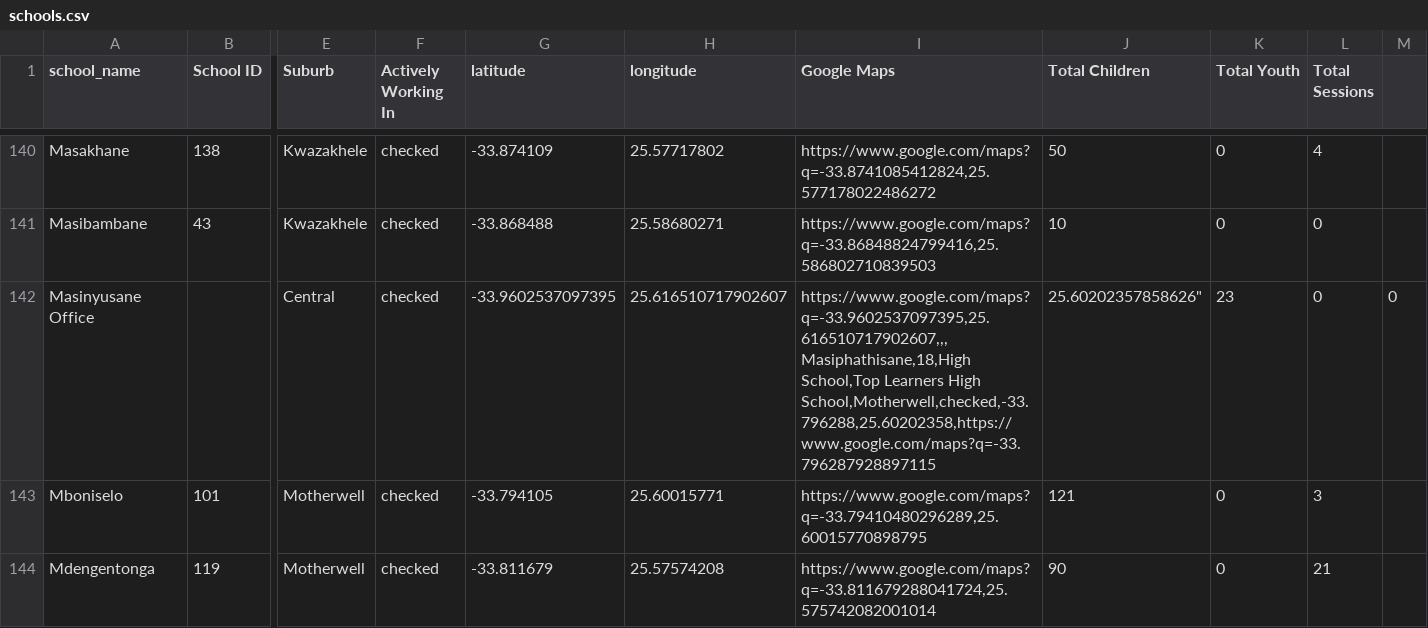
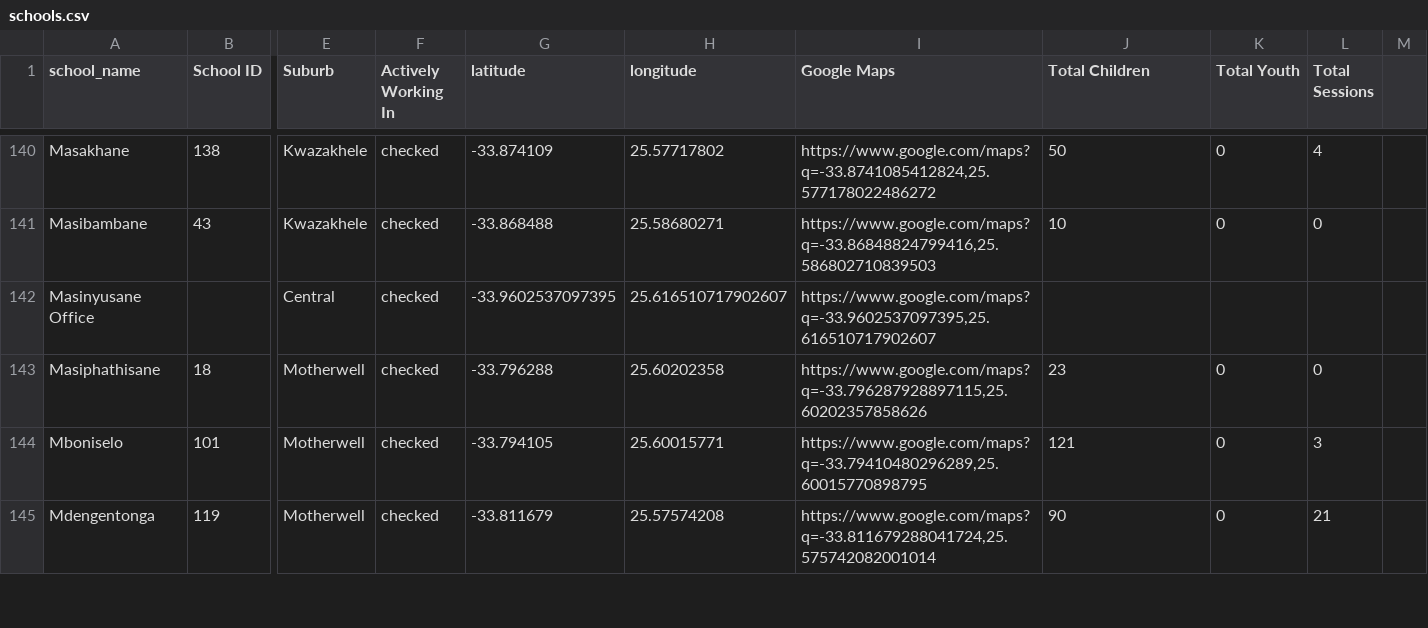
Before and after one commit to zama-a11y/school-finder, a CSV file: schools.csv, drawn as a sheet; only a part is shown, gaps mark what is left out; rows hold the shown columns only; ↵ is a line break in a cell; the diff names each change by its address in the sheet, - before the commit and + after, or states it on an @@ line.

Commit message:
Update schools.csv

```diff
--- a/schools.csv
+++ b/schools.csv
-I142 (Google Maps): https://www.google.com/maps?q=-33.9602537097395,25.616510717902607,,, ↵ Masiphathisane,18,High School,Top Learners High School,Motherwell,checked,-33.796288,25.60202358,https://www.google.com/maps?q=-33.796287928897115
+I142 (Google Maps): https://www.google.com/maps?q=-33.9602537097395,25.616510717902607
-J142 (Total Children): 25.60202357858626"
+J142 (Total Children): (empty)
-K142 (Total Youth): 23
+K142 (Total Youth): (empty)
-L142 (Total Sessions): 0
+L142 (Total Sessions): (empty)
-M142: 0
+M142: (empty)
+row 143: Masiphathisane | 18 | Motherwell | checked | -33.796288 | 25.60202358 | https://www.google.com/maps?q=-33.796287928897115,25.60202357858626 | 23 | 0 | 0
```
